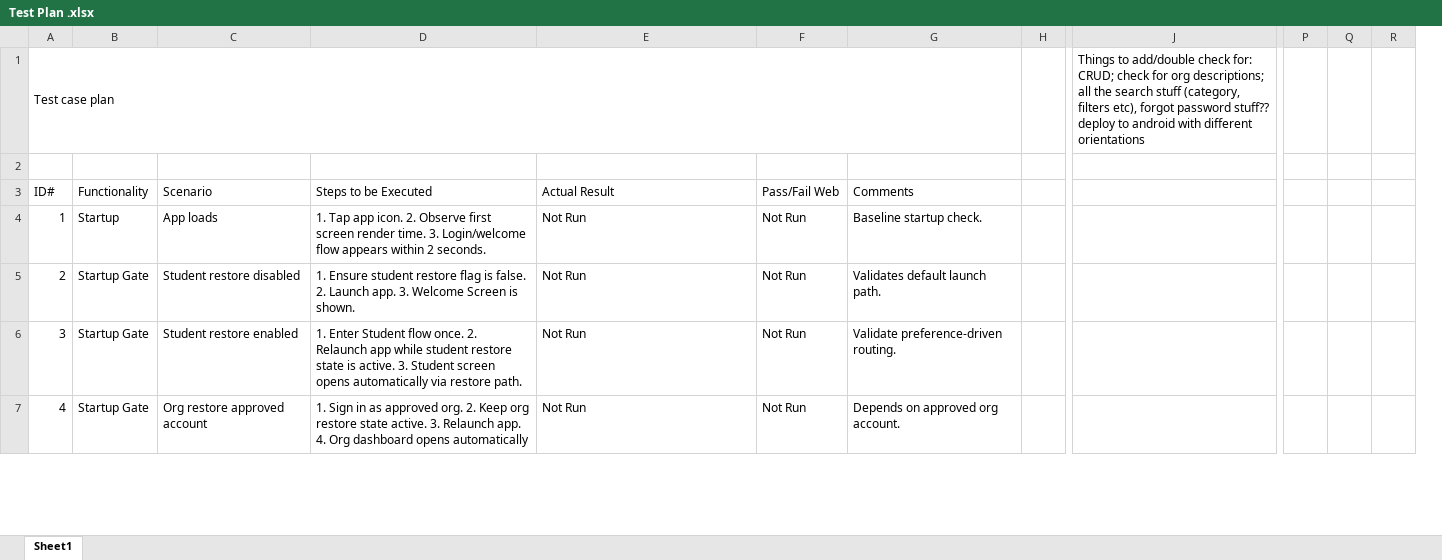
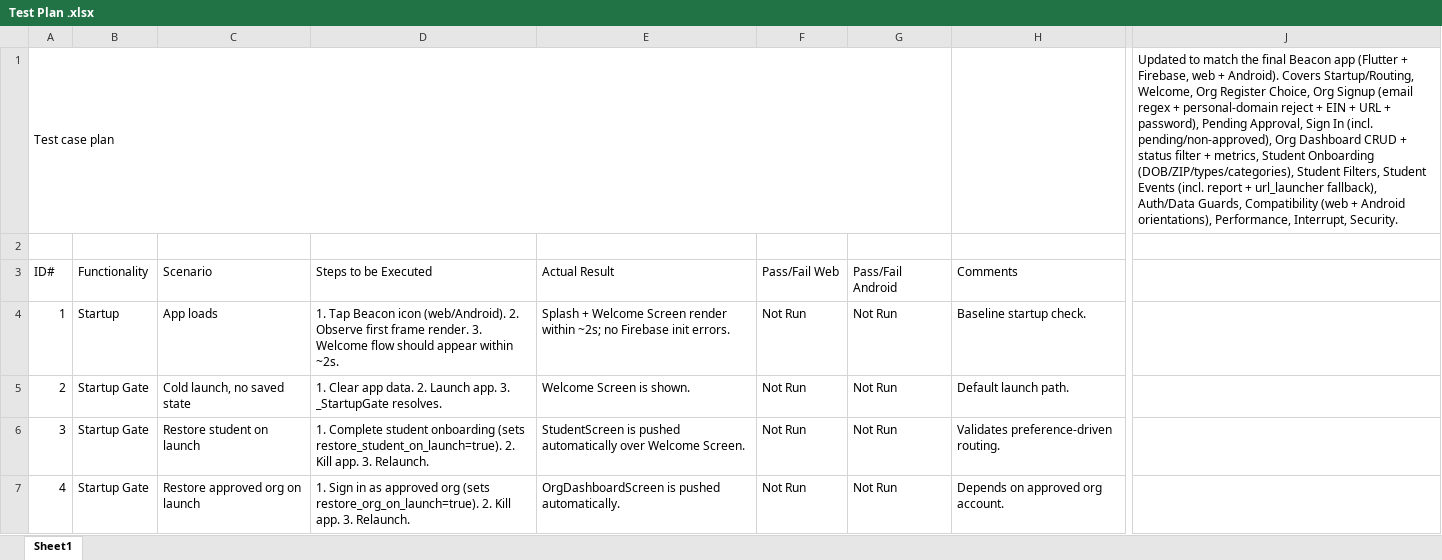
Before and after one commit to HugeAJTheBoss/Beacon, an Excel workbook: Test Plan .xlsx, sheet Sheet1, drawn as a sheet; only a part is shown, gaps mark what is left out; values as stored, in another font and other column widths than the file's, no cell formats; charts and pictures and table styles not drawn; removed rows and columns are numbered as before the commit, all else as after; rows hold the shown columns only; the diff covers the shown part only; the diff names each change by its address in the sheet, - before the commit and + after, or states it on an @@ line.

```diff
--- a/Test Plan .xlsx (sheet Sheet1)
+++ b/Test Plan .xlsx (sheet Sheet1)
+column G (Pass/Fail Android), row 4: Not Run; rows 6-7: Not Run | Not Run
-column H, empty
-column J, row 1: Things to add/double check for: CRUD; check for org descriptions; all the search stuff (category, filters etc), forgot password stuff?? deploy to android with different orientations
-column P, empty
-column Q, empty
-column R, empty
+column J, row 1: Updated to match the final Beacon app (Flutter + Firebase, web + Android). Covers Startup/Routing, Welcome, Org Register Choice, Org Signup (email regex + personal-domain reject + EIN + URL + password), Pending Approval, Sign In (incl. pending/non-approved), Org Dashboard CRUD + status filter + metrics, Student Onboarding (DOB/ZIP/types/categories), Student Filters, Student Events (incl. report + url_launcher fallback), Auth/Data Guards, Compatibility (web + Android orientations), Performance, Interrupt, Security.
-A1:G1 merged
+A1:G1 merged
-D4 (Steps to be Executed): 1. Tap app icon. 2. Observe first screen render time. 3. Login/welcome flow appears within 2 seconds.
+D4 (Steps to be Executed): 1. Tap Beacon icon (web/Android). 2. Observe first frame render. 3. Welcome flow should appear within ~2s.
-E4 (Actual Result): Not Run
+E4 (Actual Result): Splash + Welcome Screen render within ~2s; no Firebase init errors.
-row 5: 2 | Startup Gate | Student restore disabled | 1. Ensure student restore flag is false. 2. Launch app. 3. Welcome Screen is shown. | Not Run | Not Run | Validates default launch path.
+row 5: 2 | Startup Gate | Cold launch, no saved state | 1. Clear app data. 2. Launch app. 3. _StartupGate resolves. | Welcome Screen is shown. | Not Run | Not Run | Default launch path.
-C6 (Scenario): Student restore enabled
+C6 (Scenario): Restore student on launch
-D6 (Steps to be Executed): 1. Enter Student flow once. 2. Relaunch app while student restore state is active. 3. Student screen opens automatically via restore path.
+D6 (Steps to be Executed): 1. Complete student onboarding (sets restore_student_on_launch=true). 2. Kill app. 3. Relaunch.
-E6 (Actual Result): Not Run
+E6 (Actual Result): StudentScreen is pushed automatically over Welcome Screen.
-H6 (Comments): Validate preference-driven routing.
+H6 (Comments): Validates preference-driven routing.
-C7 (Scenario): Org restore approved account
+C7 (Scenario): Restore approved org on launch
-D7 (Steps to be Executed): …as approved org. 2. Keep org restore state active. 3. Relaunch app. 4. Org dashboard opens automatically
+D7 (Steps to be Executed): …as approved org (sets restore_org_on_launch=true). 2. Kill app. 3. Relaunch.
-E7 (Actual Result): Not Run
+E7 (Actual Result): OrgDashboardScreen is pushed automatically.
```
Also changed, not shown: 48 added rows, 10 removed rows, 5 removed columns, 85 edited cells and row numbers in column A elsewhere in this sheet, cell formats, charts or pictures, 6 other files.
